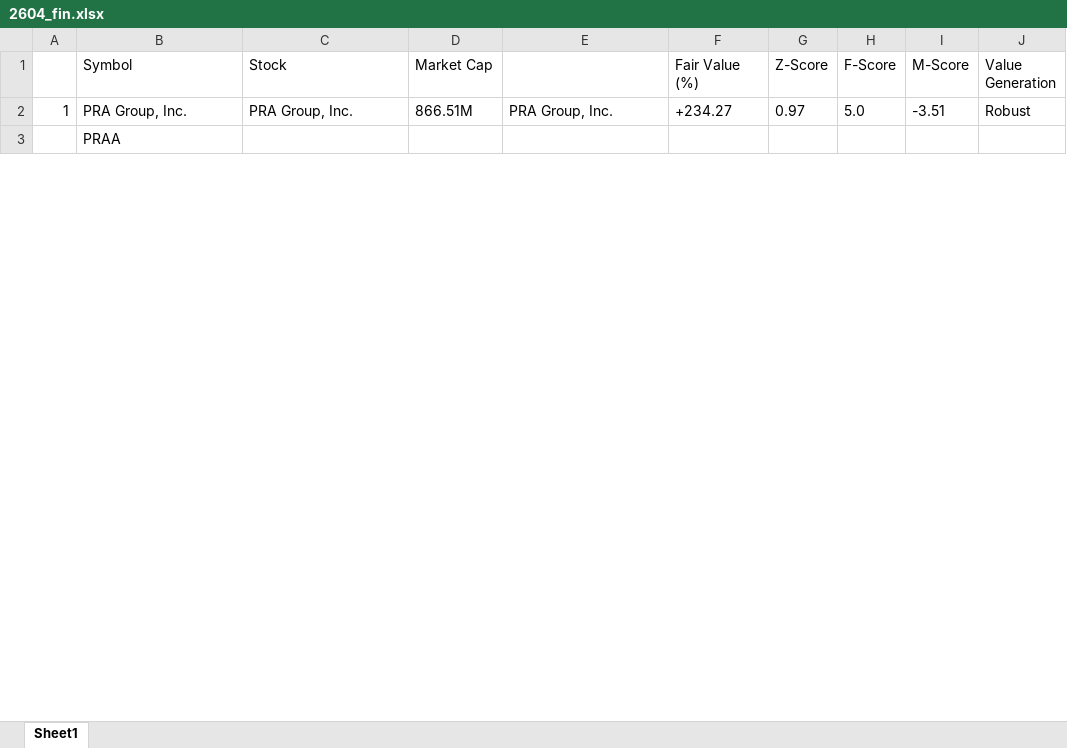
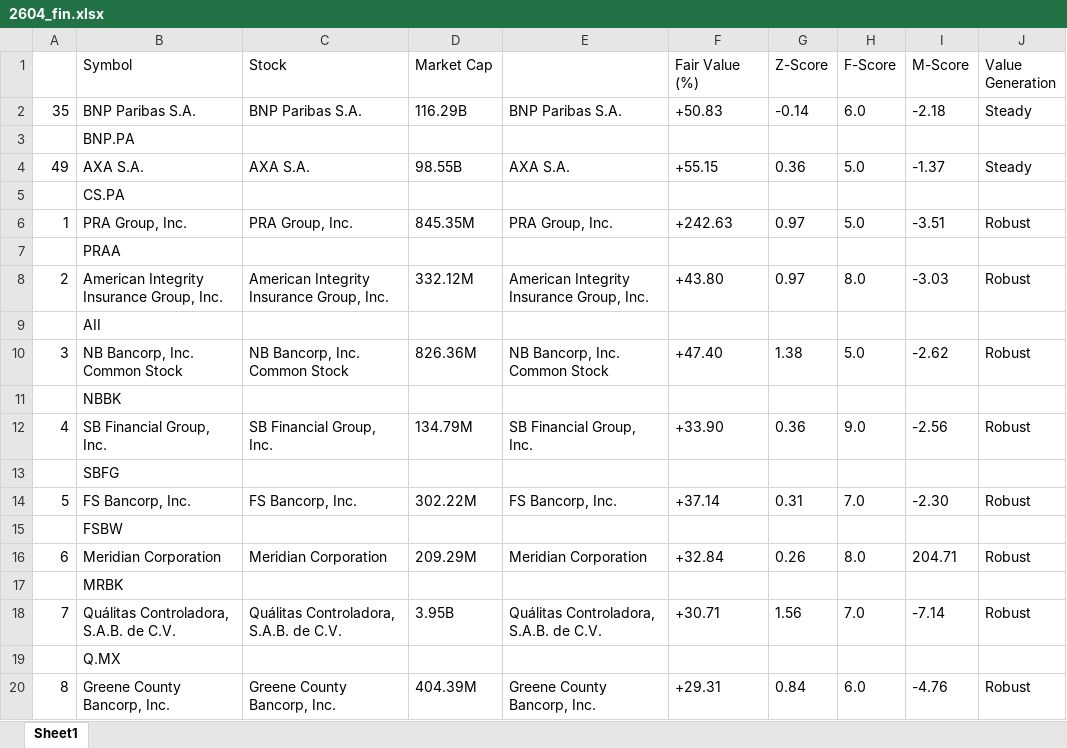
Before and after one commit to scimmione1/FromZeroToQuant-, an Excel workbook: 14_stocks_analysis/01_rankings_sector/2604_fin.xlsx, sheet Sheet1, drawn as a sheet; only a part is shown; values as stored, in another font and other column widths than the file's, no borders; addresses are those after the commit; the diff covers the shown part only; the diff names each change by its address in the sheet, - before the commit and + after, or states it on an @@ line.

```diff
--- a/14_stocks_analysis/01_rankings_sector/2604_fin.xlsx (sheet Sheet1)
+++ b/14_stocks_analysis/01_rankings_sector/2604_fin.xlsx (sheet Sheet1)
+row 2: 35 | BNP Paribas S.A. | BNP Paribas S.A. | 116.29B | BNP Paribas S.A. | +50.83 | -0.14 | 6.0 | -2.18 | Steady
+row 3:  | BNP.PA
+row 4: 49 | AXA S.A. | AXA S.A. | 98.55B | AXA S.A. | +55.15 | 0.36 | 5.0 | -1.37 | Steady
+row 5:  | CS.PA
-D6 (Market Cap): 866.51M
+D6 (Market Cap): 845.35M
-F6 (Fair Value (%)): +234.27
+F6 (Fair Value (%)): +242.63
+row 8: 2 | American Integrity Insurance Group, Inc. | American Integrity Insurance Group, Inc. | 332.12M | American Integrity Insurance Group, Inc. | +43.80 | 0.97 | 8.0 | -3.03 | Robust
@@ row 11 moved to row 9: AII @@
+row 10: 3 | NB Bancorp, Inc. Common Stock | NB Bancorp, Inc. Common Stock | 826.36M | NB Bancorp, Inc. Common Stock | +47.40 | 1.38 | 5.0 | -2.62 | Robust
@@ row 17 moved to row 11: NBBK @@
+row 12: 4 | SB Financial Group, Inc. | SB Financial Group, Inc. | 134.79M | SB Financial Group, Inc. | +33.90 | 0.36 | 9.0 | -2.56 | Robust
+row 13:  | SBFG
+row 14: 5 | FS Bancorp, Inc. | FS Bancorp, Inc. | 302.22M | FS Bancorp, Inc. | +37.14 | 0.31 | 7.0 | -2.30 | Robust
+row 15:  | FSBW
+row 16: 6 | Meridian Corporation | Meridian Corporation | 209.29M | Meridian Corporation | +32.84 | 0.26 | 8.0 | 204.71 | Robust
@@ row 23 moved to row 17: MRBK @@
+row 18: 7 | Quálitas Controladora, S.A.B. de C.V. | Quálitas Controladora, S.A.B. de C.V. | 3.95B | Quálitas Controladora, S.A.B. de C.V. | +30.71 | 1.56 | 7.0 | -7.14 | Robust
+row 19:  | Q.MX
+row 20: 8 | Greene County Bancorp, Inc. | Greene County Bancorp, Inc. | 404.39M | Greene County Bancorp, Inc. | +29.31 | 0.84 | 6.0 | -4.76 | Robust
```
Also changed, not shown: 68 added rows, 78 removed rows, 8 moved rows, 9 edited cells and row numbers in column A elsewhere in this sheet, 14_stocks_analysis/01_rankings_sector/2604_cyclical.xlsx, 14_stocks_analysis/01_rankings_sector/2604_health.xlsx, 1 other file.
